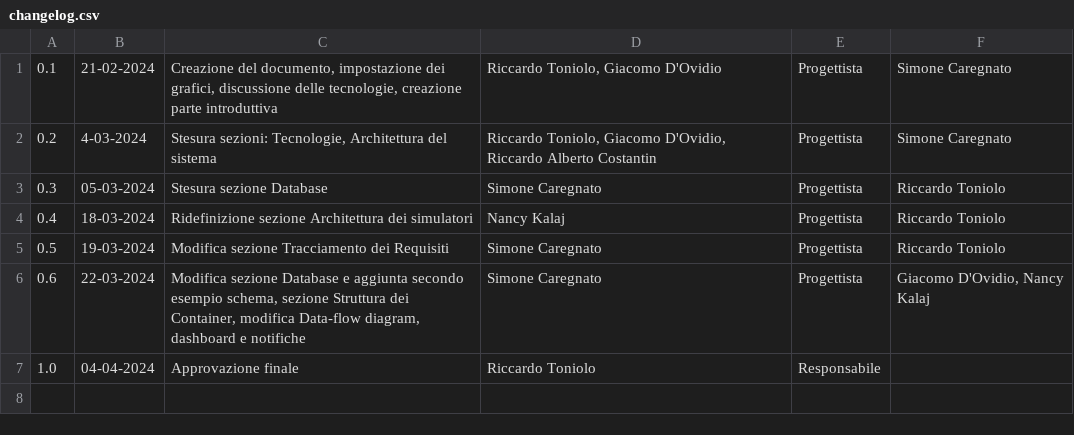
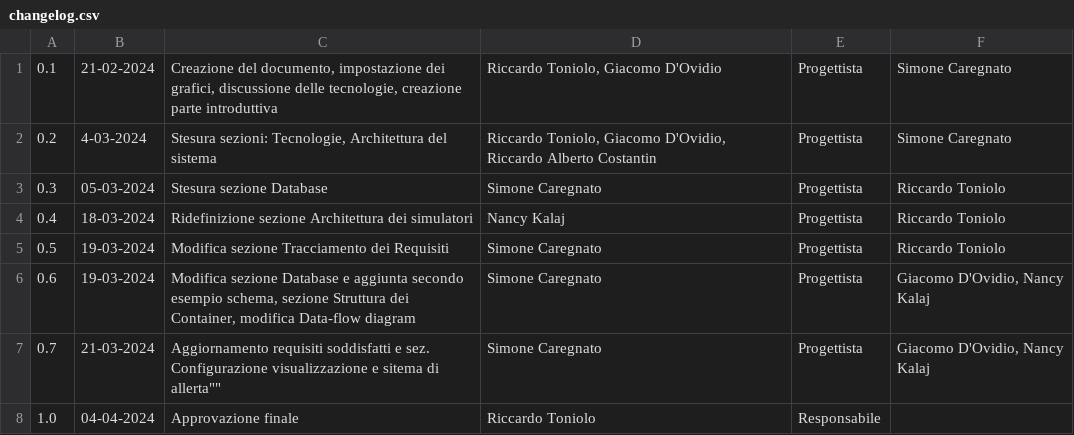
Before and after one commit to SWATEngineering/Docs, a CSV file: src/3_PB/SpecificaTecnica/changelog.csv, drawn as a sheet.

Commit message:
changelog

```diff
--- a/src/3_PB/SpecificaTecnica/changelog.csv
+++ b/src/3_PB/SpecificaTecnica/changelog.csv
@@ -5,3 +5,4 @@
 0.5,19-03-2024,"Modifica sezione Tracciamento dei Requisiti", Simone Caregnato,Progettista,Riccardo Toniolo
-0.6,22-03-2024,"Modifica sezione Database e aggiunta secondo esempio schema, sezione Struttura dei Container, modifica Data-flow diagram, dashboard e notifiche", Simone Caregnato,Progettista,"Giacomo D'Ovidio, Nancy Kalaj"
+0.6,19-03-2024,"Modifica sezione Database e aggiunta secondo esempio schema, sezione Struttura dei Container, modifica Data-flow diagram", Simone Caregnato,Progettista,"Giacomo D'Ovidio, Nancy Kalaj"
+0.7,21-03-2024,"Aggiornamento requisiti soddisfatti e sez. "Configurazione visualizzazione e sitema di allerta"", Simone Caregnato,Progettista,"Giacomo D'Ovidio, Nancy Kalaj"
 1.0,04-04-2024,"Approvazione finale","Riccardo Toniolo",Responsabile,""
```
